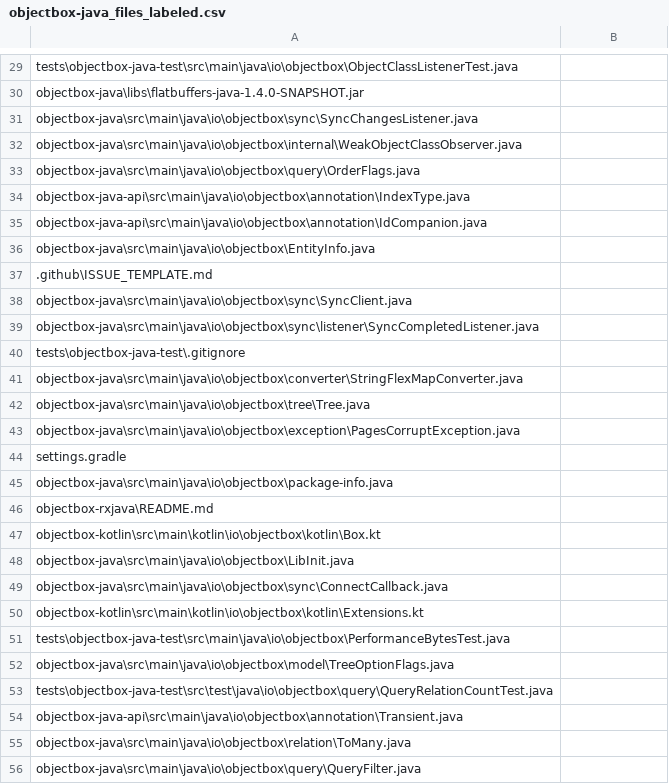
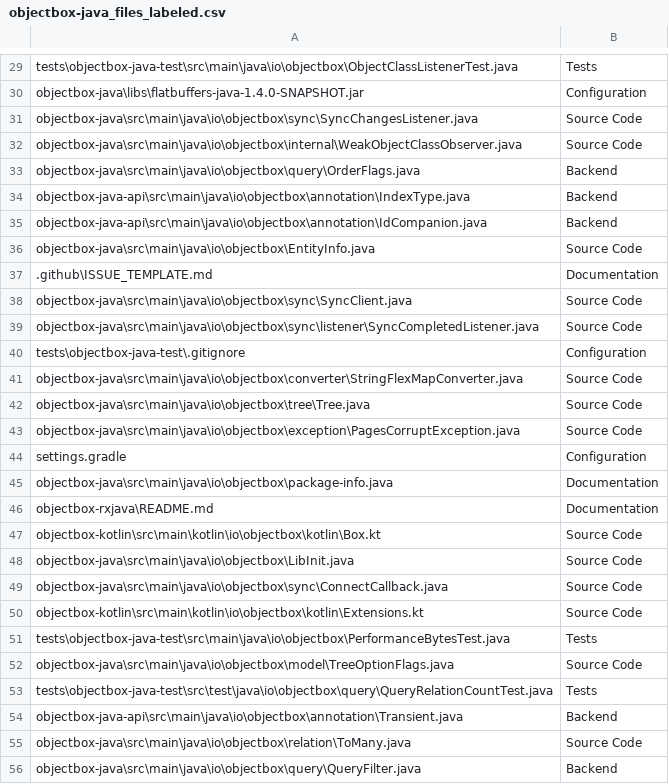
Before and after one commit to EmmaPesjak/DevAnalyzer, a CSV file: transformers_model/file_paths/objectbox-java_files_labeled.csv, drawn as a sheet; only a part is shown, gaps mark what is left out; the diff covers the shown part only.

```diff
--- a/transformers_model/file_paths/objectbox-java_files_labeled.csv
+++ b/transformers_model/file_paths/objectbox-java_files_labeled.csv
@@ -29,28 +29,28 @@
-"tests\objectbox-java-test\src\main\java\io\objectbox\ObjectClassListenerTest.java",""
-"objectbox-java\libs\flatbuffers-java-1.4.0-SNAPSHOT.jar",""
-"objectbox-java\src\main\java\io\objectbox\sync\SyncChangesListener.java",""
-"objectbox-java\src\main\java\io\objectbox\internal\WeakObjectClassObserver.java",""
-"objectbox-java\src\main\java\io\objectbox\query\OrderFlags.java",""
-"objectbox-java-api\src\main\java\io\objectbox\annotation\IndexType.java",""
-"objectbox-java-api\src\main\java\io\objectbox\annotation\IdCompanion.java",""
-"objectbox-java\src\main\java\io\objectbox\EntityInfo.java",""
-".github\ISSUE_TEMPLATE.md",""
-"objectbox-java\src\main\java\io\objectbox\sync\SyncClient.java",""
-"objectbox-java\src\main\java\io\objectbox\sync\listener\SyncCompletedListener.java",""
-"tests\objectbox-java-test\.gitignore",""
-"objectbox-java\src\main\java\io\objectbox\converter\StringFlexMapConverter.java",""
-"objectbox-java\src\main\java\io\objectbox\tree\Tree.java",""
-"objectbox-java\src\main\java\io\objectbox\exception\PagesCorruptException.java",""
-"settings.gradle",""
-"objectbox-java\src\main\java\io\objectbox\package-info.java",""
-"objectbox-rxjava\README.md",""
-"objectbox-kotlin\src\main\kotlin\io\objectbox\kotlin\Box.kt",""
-"objectbox-java\src\main\java\io\objectbox\LibInit.java",""
-"objectbox-java\src\main\java\io\objectbox\sync\ConnectCallback.java",""
-"objectbox-kotlin\src\main\kotlin\io\objectbox\kotlin\Extensions.kt",""
-"tests\objectbox-java-test\src\main\java\io\objectbox\PerformanceBytesTest.java",""
-"objectbox-java\src\main\java\io\objectbox\model\TreeOptionFlags.java",""
-"tests\objectbox-java-test\src\test\java\io\objectbox\query\QueryRelationCountTest.java",""
-"objectbox-java-api\src\main\java\io\objectbox\annotation\Transient.java",""
-"objectbox-java\src\main\java\io\objectbox\relation\ToMany.java",""
-"objectbox-java\src\main\java\io\objectbox\query\QueryFilter.java",""
+"tests\objectbox-java-test\src\main\java\io\objectbox\ObjectClassListenerTest.java","Tests"
+"objectbox-java\libs\flatbuffers-java-1.4.0-SNAPSHOT.jar","Configuration"
+"objectbox-java\src\main\java\io\objectbox\sync\SyncChangesListener.java","Source Code"
+"objectbox-java\src\main\java\io\objectbox\internal\WeakObjectClassObserver.java","Source Code"
+"objectbox-java\src\main\java\io\objectbox\query\OrderFlags.java","Backend"
+"objectbox-java-api\src\main\java\io\objectbox\annotation\IndexType.java","Backend"
+"objectbox-java-api\src\main\java\io\objectbox\annotation\IdCompanion.java","Backend"
+"objectbox-java\src\main\java\io\objectbox\EntityInfo.java","Source Code"
+".github\ISSUE_TEMPLATE.md","Documentation"
+"objectbox-java\src\main\java\io\objectbox\sync\SyncClient.java","Source Code"
+"objectbox-java\src\main\java\io\objectbox\sync\listener\SyncCompletedListener.java","Source Code"
+"tests\objectbox-java-test\.gitignore","Configuration"
+"objectbox-java\src\main\java\io\objectbox\converter\StringFlexMapConverter.java","Source Code"
+"objectbox-java\src\main\java\io\objectbox\tree\Tree.java","Source Code"
+"objectbox-java\src\main\java\io\objectbox\exception\PagesCorruptException.java","Source Code"
+"settings.gradle","Configuration"
+"objectbox-java\src\main\java\io\objectbox\package-info.java","Documentation"
+"objectbox-rxjava\README.md","Documentation"
+"objectbox-kotlin\src\main\kotlin\io\objectbox\kotlin\Box.kt","Source Code"
+"objectbox-java\src\main\java\io\objectbox\LibInit.java","Source Code"
+"objectbox-java\src\main\java\io\objectbox\sync\ConnectCallback.java","Source Code"
+"objectbox-kotlin\src\main\kotlin\io\objectbox\kotlin\Extensions.kt","Source Code"
+"tests\objectbox-java-test\src\main\java\io\objectbox\PerformanceBytesTest.java","Tests"
+"objectbox-java\src\main\java\io\objectbox\model\TreeOptionFlags.java","Source Code"
+"tests\objectbox-java-test\src\test\java\io\objectbox\query\QueryRelationCountTest.java","Tests"
+"objectbox-java-api\src\main\java\io\objectbox\annotation\Transient.java","Backend"
+"objectbox-java\src\main\java\io\objectbox\relation\ToMany.java","Source Code"
+"objectbox-java\src\main\java\io\objectbox\query\QueryFilter.java","Backend"
```
Also changed, not shown: 122 edited cells elsewhere in this file.
